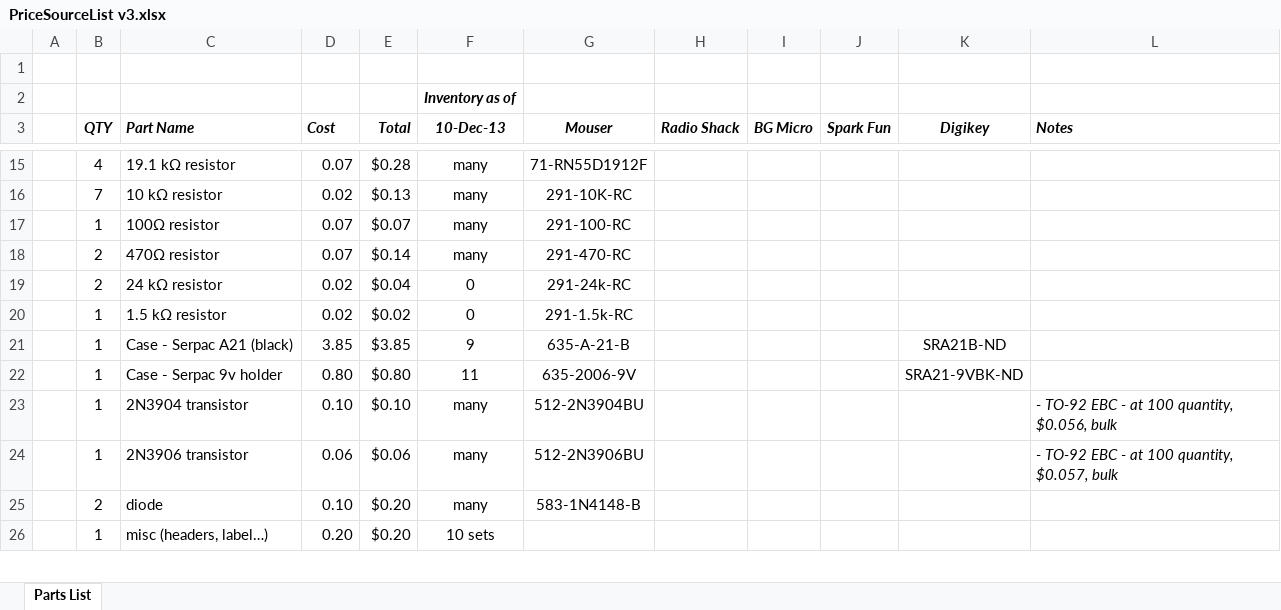
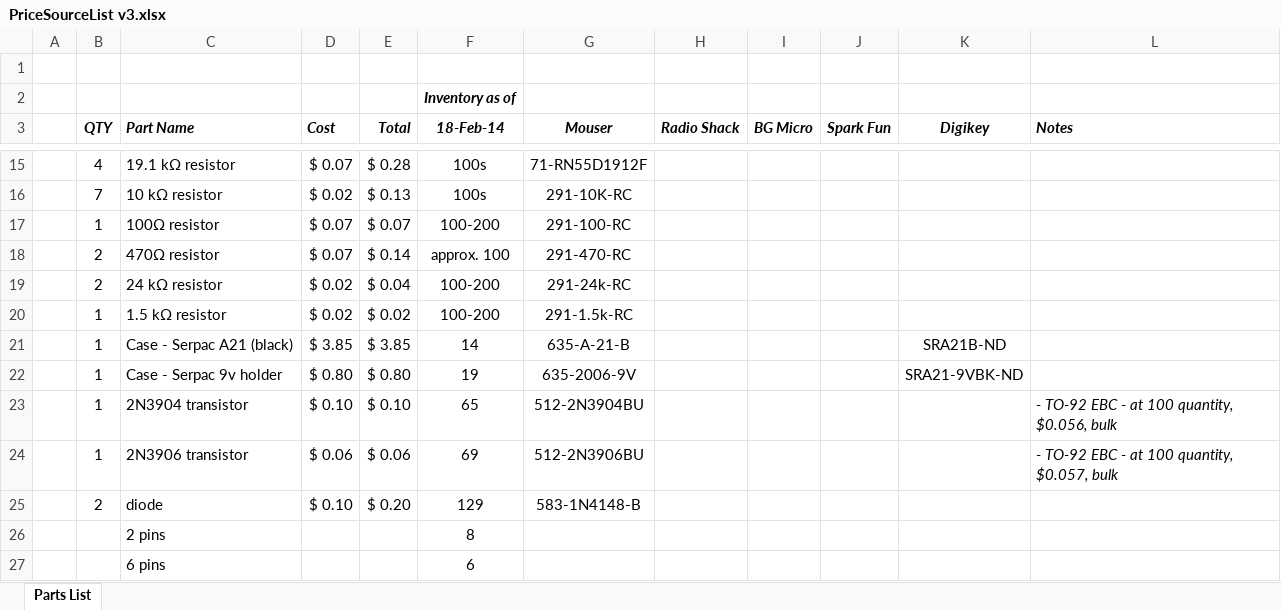
Before and after one commit to ChapResearch/ChapR, an Excel workbook: ChaprSVN/PriceSourceList v3.xlsx, sheet Parts List, drawn as a sheet; only a part is shown, gaps mark what is left out; values as stored, in another font and other column widths than the file's, no borders; removed rows and columns are numbered as before the commit, all else as after; the diff covers the shown part only; the diff names each change by its address in the sheet, - before the commit and + after, or states it on an @@ line.

```diff
--- a/ChaprSVN/PriceSourceList v3.xlsx (sheet Parts List)
+++ b/ChaprSVN/PriceSourceList v3.xlsx (sheet Parts List)
-F3: 10-Dec-13
+F3: 18-Feb-14
-D15 (Cost): 0.07
+D15 (Cost): $ 0.07
-E15 (Total): $0.28
+E15 (Total): $ 0.28
-F15:F16 (18-Feb-14): many
+F15:F16 (18-Feb-14): 100s
-D16 (Cost): 0.02
+D16 (Cost): $ 0.02
-E16 (Total): $0.13
+E16 (Total): $ 0.13
-D17:D18 (Cost): 0.07
+D17:D18 (Cost): $ 0.07
-E17 (Total): $0.07
+E17 (Total): $ 0.07
-F17 (18-Feb-14): many
+F17 (18-Feb-14): 100-200
-E18 (Total): $0.14
+E18 (Total): $ 0.14
-F18 (18-Feb-14): many
+F18 (18-Feb-14): approx. 100
-D19:D20 (Cost): 0.02
+D19:D20 (Cost): $ 0.02
-E19 (Total): $0.04
+E19 (Total): $ 0.04
-F19:F20 (18-Feb-14): 0
+F19:F20 (18-Feb-14): 100-200
-E20 (Total): $0.02
+E20 (Total): $ 0.02
-D21 (Cost): 3.85
+D21 (Cost): $ 3.85
-E21 (Total): $3.85
+E21 (Total): $ 3.85
-F21 (18-Feb-14): 9
+F21 (18-Feb-14): 14
-D22 (Cost): 0.80
+D22 (Cost): $ 0.80
-E22 (Total): $0.80
+E22 (Total): $ 0.80
-F22 (18-Feb-14): 11
+F22 (18-Feb-14): 19
-D23 (Cost): 0.10
+D23 (Cost): $ 0.10
-E23 (Total): $0.10
+E23 (Total): $ 0.10
-F23 (18-Feb-14): many
+F23 (18-Feb-14): 65
-D24 (Cost): 0.06
+D24 (Cost): $ 0.06
-E24 (Total): $0.06
+E24 (Total): $ 0.06
-F24 (18-Feb-14): many
+F24 (18-Feb-14): 69
-D25 (Cost): 0.10
+D25 (Cost): $ 0.10
-E25 (Total): $0.20
+E25 (Total): $ 0.20
-F25 (18-Feb-14): many
+F25 (18-Feb-14): 129
-row 26:  | 1 | misc (headers, label…) | 0.20 | $0.20 | 10 sets
+row 26:  |  | 2 pins |  |  | 8
+row 27:  |  | 6 pins |  |  | 6
```
Also changed, not shown: 2 added rows, 1 removed row, 41 edited cells and cell formats elsewhere in this sheet, 3 other files.
